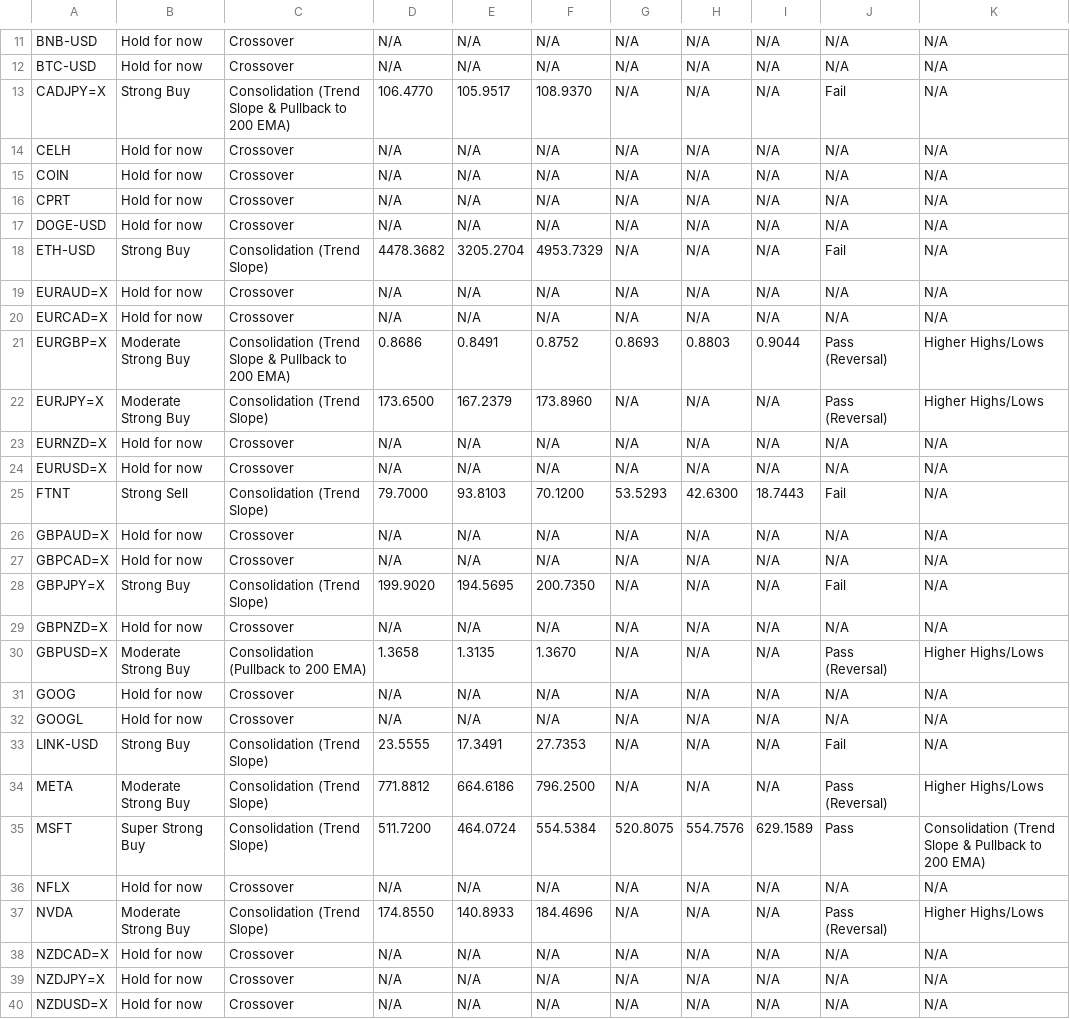
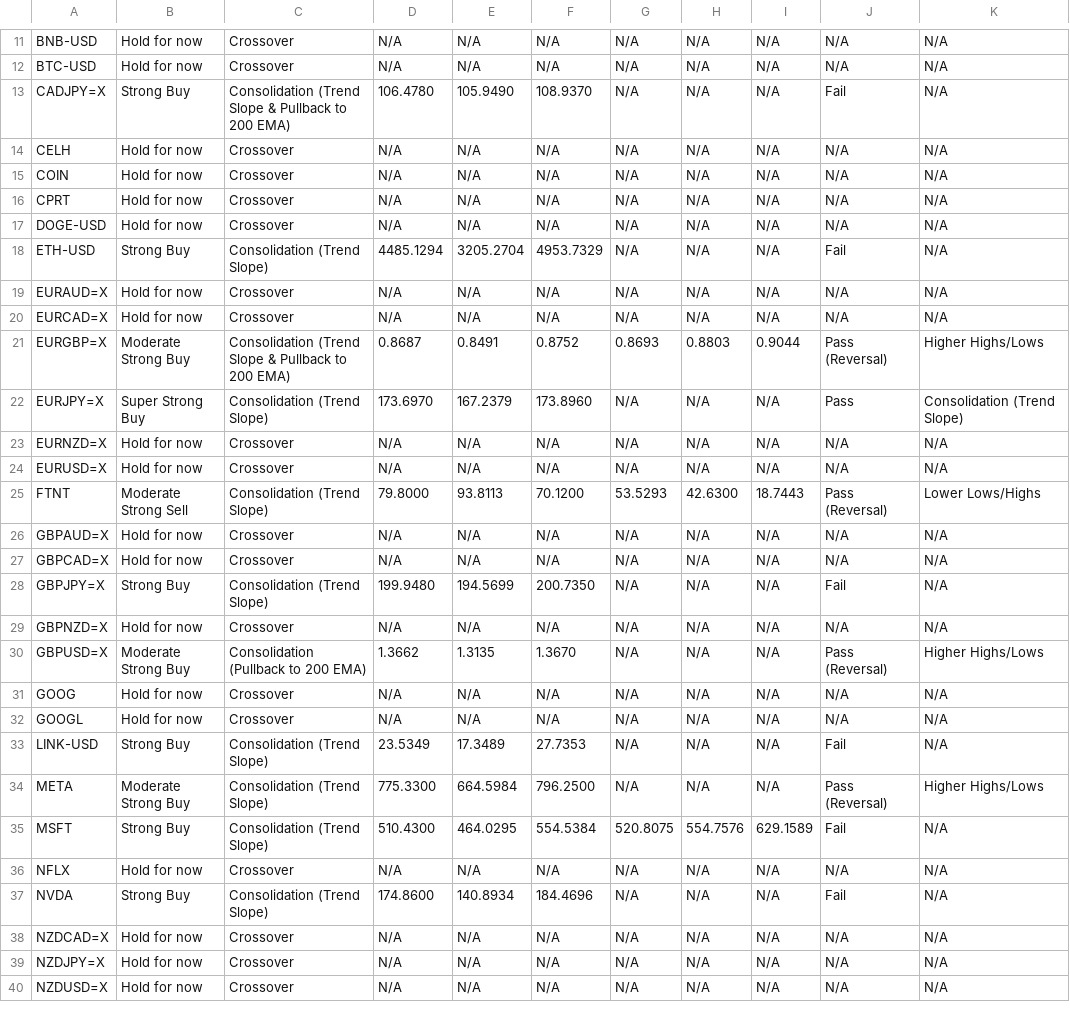
Before and after one commit to leongewv/automated-ticker-analyzer, a CSV file: analysis_history.csv, drawn as a sheet; only a part is shown, gaps mark what is left out; the diff covers the shown part only.

```diff
--- a/analysis_history.csv
+++ b/analysis_history.csv
@@ -12,3 +12,3 @@ BNB-USD,Hold for now,Crossover,N/A,N/A,N/A,N/A,N/A,N/A,N/A,N/A
 BTC-USD,Hold for now,Crossover,N/A,N/A,N/A,N/A,N/A,N/A,N/A,N/A
-CADJPY=X,Strong Buy,Consolidation (Trend Slope & Pullback to 200 EMA),106.4770,105.9517,108.9370,N/A,N/A,N/A,Fail,N/A
+CADJPY=X,Strong Buy,Consolidation (Trend Slope & Pullback to 200 EMA),106.4780,105.9490,108.9370,N/A,N/A,N/A,Fail,N/A
 CELH,Hold for now,Crossover,N/A,N/A,N/A,N/A,N/A,N/A,N/A,N/A
@@ -17,22 +17,22 @@ CPRT,Hold for now,Crossover,N/A,N/A,N/A,N/A,N/A,N/A,N/A,N/A
 DOGE-USD,Hold for now,Crossover,N/A,N/A,N/A,N/A,N/A,N/A,N/A,N/A
-ETH-USD,Strong Buy,Consolidation (Trend Slope),4478.3682,3205.2704,4953.7329,N/A,N/A,N/A,Fail,N/A
+ETH-USD,Strong Buy,Consolidation (Trend Slope),4485.1294,3205.2704,4953.7329,N/A,N/A,N/A,Fail,N/A
 EURAUD=X,Hold for now,Crossover,N/A,N/A,N/A,N/A,N/A,N/A,N/A,N/A
 EURCAD=X,Hold for now,Crossover,N/A,N/A,N/A,N/A,N/A,N/A,N/A,N/A
-EURGBP=X,Moderate Strong Buy,Consolidation (Trend Slope & Pullback to 200 EMA),0.8686,0.8491,0.8752,0.8693,0.8803,0.9044,Pass (Reversal),Higher Highs/Lows
-EURJPY=X,Moderate Strong Buy,Consolidation (Trend Slope),173.6500,167.2379,173.8960,N/A,N/A,N/A,Pass (Reversal),Higher Highs/Lows
+EURGBP=X,Moderate Strong Buy,Consolidation (Trend Slope & Pullback to 200 EMA),0.8687,0.8491,0.8752,0.8693,0.8803,0.9044,Pass (Reversal),Higher Highs/Lows
+EURJPY=X,Super Strong Buy,Consolidation (Trend Slope),173.6970,167.2379,173.8960,N/A,N/A,N/A,Pass,Consolidation (Trend Slope)
 EURNZD=X,Hold for now,Crossover,N/A,N/A,N/A,N/A,N/A,N/A,N/A,N/A
 EURUSD=X,Hold for now,Crossover,N/A,N/A,N/A,N/A,N/A,N/A,N/A,N/A
-FTNT,Strong Sell,Consolidation (Trend Slope),79.7000,93.8103,70.1200,53.5293,42.6300,18.7443,Fail,N/A
+FTNT,Moderate Strong Sell,Consolidation (Trend Slope),79.8000,93.8113,70.1200,53.5293,42.6300,18.7443,Pass (Reversal),Lower Lows/Highs
 GBPAUD=X,Hold for now,Crossover,N/A,N/A,N/A,N/A,N/A,N/A,N/A,N/A
 GBPCAD=X,Hold for now,Crossover,N/A,N/A,N/A,N/A,N/A,N/A,N/A,N/A
-GBPJPY=X,Strong Buy,Consolidation (Trend Slope),199.9020,194.5695,200.7350,N/A,N/A,N/A,Fail,N/A
+GBPJPY=X,Strong Buy,Consolidation (Trend Slope),199.9480,194.5699,200.7350,N/A,N/A,N/A,Fail,N/A
 GBPNZD=X,Hold for now,Crossover,N/A,N/A,N/A,N/A,N/A,N/A,N/A,N/A
-GBPUSD=X,Moderate Strong Buy,Consolidation (Pullback to 200 EMA),1.3658,1.3135,1.3670,N/A,N/A,N/A,Pass (Reversal),Higher Highs/Lows
+GBPUSD=X,Moderate Strong Buy,Consolidation (Pullback to 200 EMA),1.3662,1.3135,1.3670,N/A,N/A,N/A,Pass (Reversal),Higher Highs/Lows
 GOOG,Hold for now,Crossover,N/A,N/A,N/A,N/A,N/A,N/A,N/A,N/A
 GOOGL,Hold for now,Crossover,N/A,N/A,N/A,N/A,N/A,N/A,N/A,N/A
-LINK-USD,Strong Buy,Consolidation (Trend Slope),23.5555,17.3491,27.7353,N/A,N/A,N/A,Fail,N/A
-META,Moderate Strong Buy,Consolidation (Trend Slope),771.8812,664.6186,796.2500,N/A,N/A,N/A,Pass (Reversal),Higher Highs/Lows
-MSFT,Super Strong Buy,Consolidation (Trend Slope),511.7200,464.0724,554.5384,520.8075,554.7576,629.1589,Pass,Consolidation (Trend Slope & Pullback to 200 EMA)
+LINK-USD,Strong Buy,Consolidation (Trend Slope),23.5349,17.3489,27.7353,N/A,N/A,N/A,Fail,N/A
+META,Moderate Strong Buy,Consolidation (Trend Slope),775.3300,664.5984,796.2500,N/A,N/A,N/A,Pass (Reversal),Higher Highs/Lows
+MSFT,Strong Buy,Consolidation (Trend Slope),510.4300,464.0295,554.5384,520.8075,554.7576,629.1589,Fail,N/A
 NFLX,Hold for now,Crossover,N/A,N/A,N/A,N/A,N/A,N/A,N/A,N/A
-NVDA,Moderate Strong Buy,Consolidation (Trend Slope),174.8550,140.8933,184.4696,N/A,N/A,N/A,Pass (Reversal),Higher Highs/Lows
+NVDA,Strong Buy,Consolidation (Trend Slope),174.8600,140.8934,184.4696,N/A,N/A,N/A,Fail,N/A
 NZDCAD=X,Hold for now,Crossover,N/A,N/A,N/A,N/A,N/A,N/A,N/A,N/A
```
Also changed, not shown: 6 edited cells elsewhere in this file.
